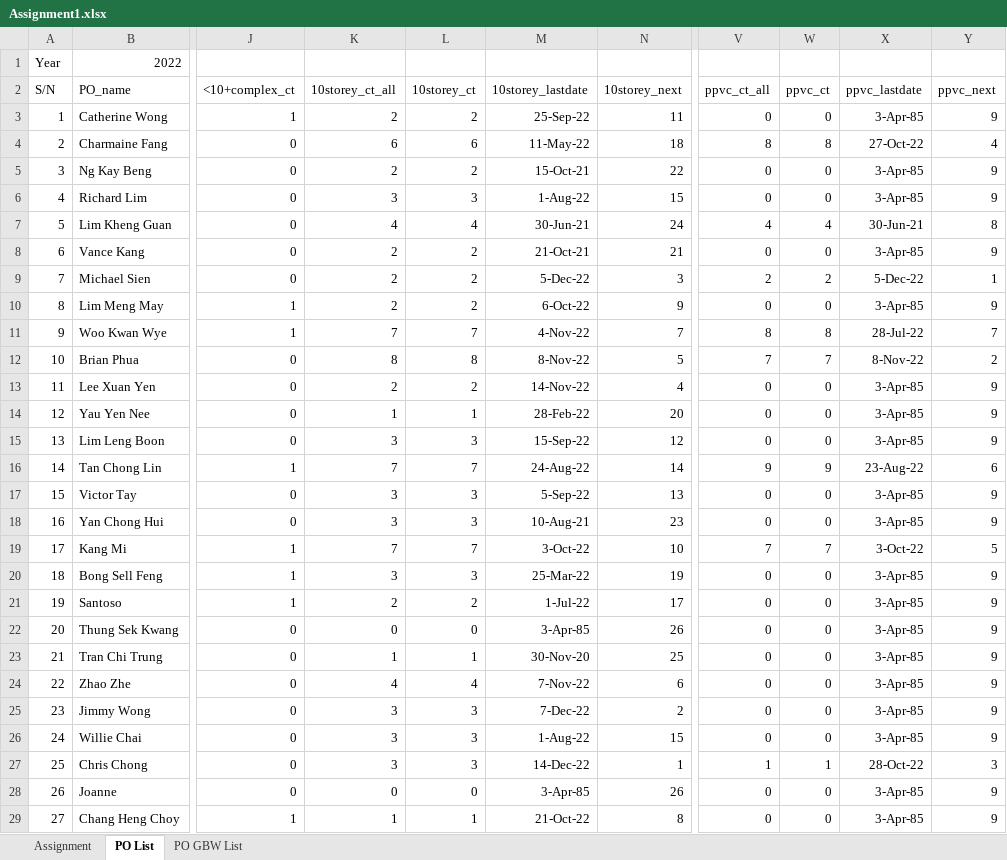
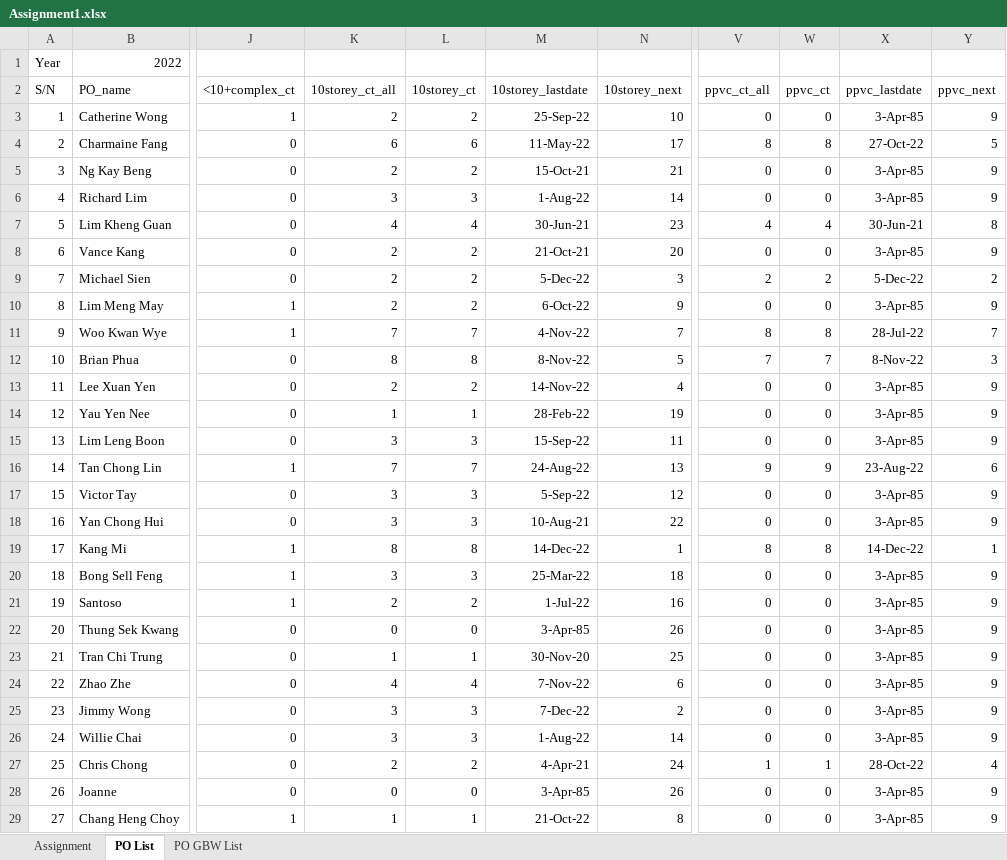
Before and after one commit to chin5oon/STassignment, an Excel workbook: Assignment1.xlsx, sheet PO List, drawn as a sheet; only a part is shown, gaps mark what is left out; values as stored, in another font and other column widths than the file's, no borders; conditional formats not drawn; the diff names each change by its address in the sheet, - before the commit and + after, or states it on an @@ line.

Commit message:
Add files via upload

```diff
--- a/Assignment1.xlsx (sheet PO List)
+++ b/Assignment1.xlsx (sheet PO List)
-N3 (10storey_next): 11
+N3 (10storey_next): 10
-N4 (10storey_next): 18
+N4 (10storey_next): 17
-Y4 (ppvc_next): 4
+Y4 (ppvc_next): 5
-N5 (10storey_next): 22
+N5 (10storey_next): 21
-N6 (10storey_next): 15
+N6 (10storey_next): 14
-N7 (10storey_next): 24
+N7 (10storey_next): 23
-N8 (10storey_next): 21
+N8 (10storey_next): 20
-Y9 (ppvc_next): 1
+Y9 (ppvc_next): 2
-Y12 (ppvc_next): 2
+Y12 (ppvc_next): 3
-N14 (10storey_next): 20
+N14 (10storey_next): 19
-N15 (10storey_next): 12
+N15 (10storey_next): 11
-N16 (10storey_next): 14
+N16 (10storey_next): 13
-N17 (10storey_next): 13
+N17 (10storey_next): 12
-N18 (10storey_next): 23
+N18 (10storey_next): 22
-K19 (10storey_ct_all): 7
+K19 (10storey_ct_all): 8
-L19 (10storey_ct): 7
+L19 (10storey_ct): 8
-M19 (10storey_lastdate): 3-Oct-22
+M19 (10storey_lastdate): 14-Dec-22
-N19 (10storey_next): 10
+N19 (10storey_next): 1
-V19 (ppvc_ct_all): 7
+V19 (ppvc_ct_all): 8
-W19 (ppvc_ct): 7
+W19 (ppvc_ct): 8
-X19 (ppvc_lastdate): 3-Oct-22
+X19 (ppvc_lastdate): 14-Dec-22
-Y19 (ppvc_next): 5
+Y19 (ppvc_next): 1
-N20 (10storey_next): 19
+N20 (10storey_next): 18
-N21 (10storey_next): 17
+N21 (10storey_next): 16
-N26 (10storey_next): 15
+N26 (10storey_next): 14
-K27 (10storey_ct_all): 3
+K27 (10storey_ct_all): 2
-L27 (10storey_ct): 3
+L27 (10storey_ct): 2
-M27 (10storey_lastdate): 14-Dec-22
+M27 (10storey_lastdate): 4-Apr-21
-N27 (10storey_next): 1
+N27 (10storey_next): 24
-Y27 (ppvc_next): 3
+Y27 (ppvc_next): 4
```
